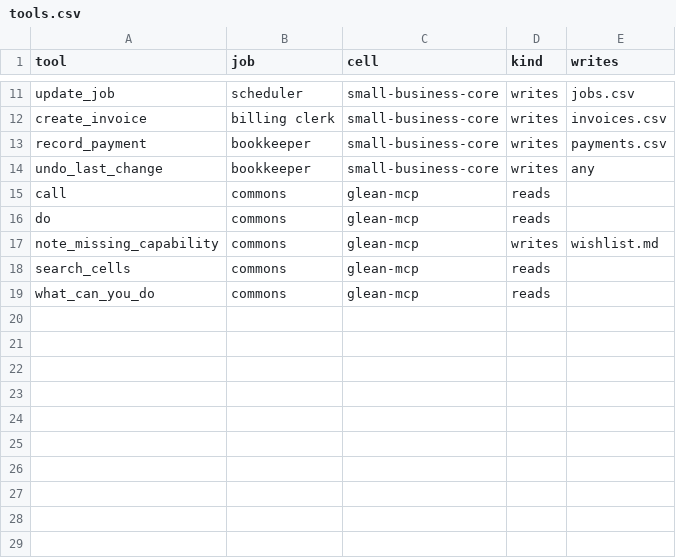
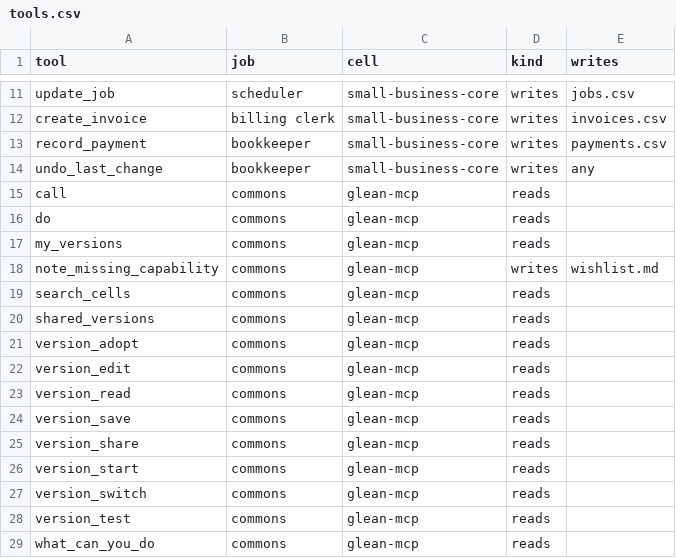
Before and after one commit to pistoljosh-ai/Glean-Commons, a CSV file: dashboard/data/tools.csv, drawn as a sheet; only a part is shown, gaps mark what is left out; the diff names each change by its address in the sheet, - before the commit and + after, or states it on an @@ line.

```diff
--- a/dashboard/data/tools.csv
+++ b/dashboard/data/tools.csv
+row 17: my_versions | commons | glean-mcp | reads
+row 20: shared_versions | commons | glean-mcp | reads
+row 21: version_adopt | commons | glean-mcp | reads
+row 22: version_edit | commons | glean-mcp | reads
+row 23: version_read | commons | glean-mcp | reads
+row 24: version_save | commons | glean-mcp | reads
+row 25: version_share | commons | glean-mcp | reads
+row 26: version_start | commons | glean-mcp | reads
+row 27: version_switch | commons | glean-mcp | reads
+row 28: version_test | commons | glean-mcp | reads
```
Also changed, not shown: dashboard/data/ledger.csv, dashboard/data/projects.csv, 13 other files.
